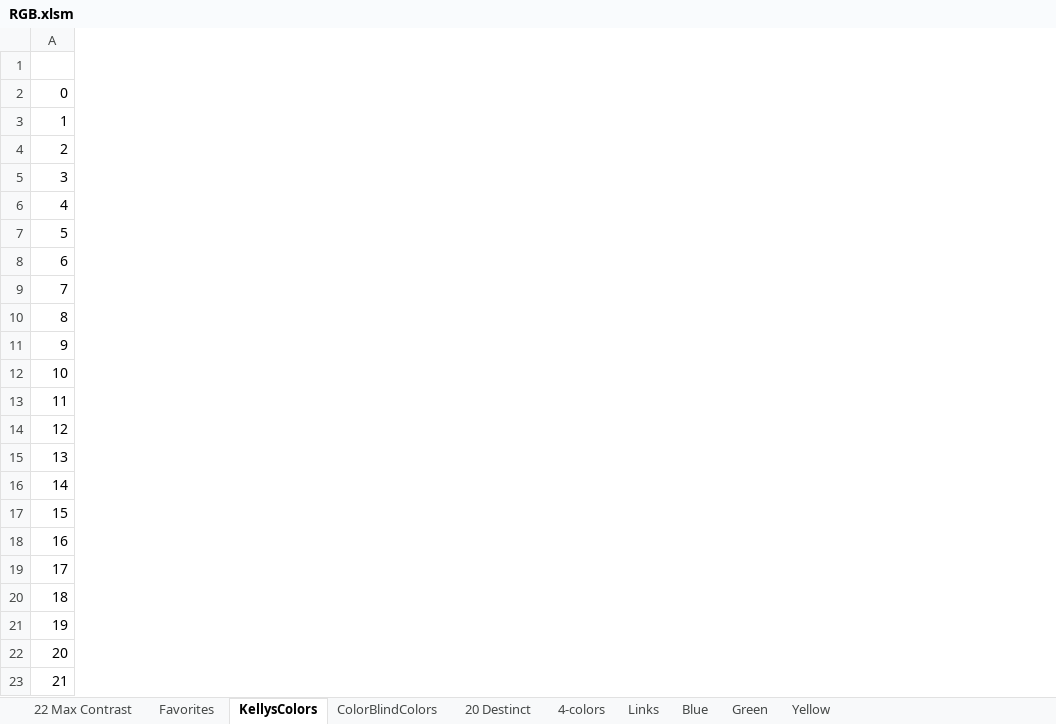
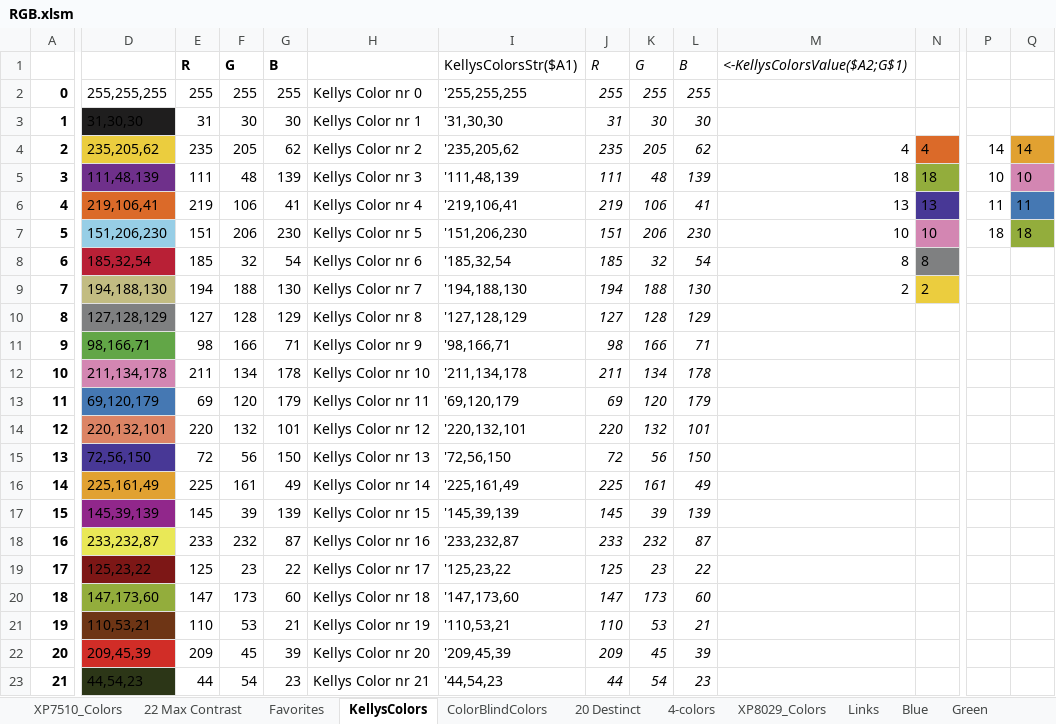
Before and after one commit to bjorn76/Excel, an Excel workbook: RGB.xlsm, sheet KellysColors, drawn as a sheet; only a part is shown, gaps mark what is left out; values as stored, in another font and other column widths than the file's, no borders; charts and pictures not drawn; rows hold the shown columns only; the diff covers the shown part only; the diff names each change by its address in the sheet, - before the commit and + after, or states it on an @@ line.

```diff
--- a/RGB.xlsm (sheet KellysColors)
+++ b/RGB.xlsm (sheet KellysColors)
+sheet tab: XP7510_Colors
+sheet tab: XP8029_Colors
+column D, rows 2-23: 255,255,255 | 31,30,30 | 235,205,62 | 111,48,139 | 219,106,41 | 151,206,230 | 185,32,54 | 194,188,130 | 127,128,129 | 98,166,71 | 211,134,178 | 69,120,179 | 220,132,101 | 72,56,150 | 225,161,49 | 145,39,139 | 233,232,87 | 125,23,22 | 147,173,60 | 110,53,21 | 209,45,39 | 44,54,23
+column E, rows 1-23: R | 255 | 31 | 235 | 111 | 219 | 151 | 185 | 194 | 127 | 98 | 211 | 69 | 220 | 72 | 225 | 145 | 233 | 125 | 147 | 110 | 209 | 44
+column F, rows 1-23: G | 255 | 30 | 205 | 48 | 106 | 206 | 32 | 188 | 128 | 166 | 134 | 120 | 132 | 56 | 161 | 39 | 232 | 23 | 173 | 53 | 45 | 54
+column G, rows 1-23: B | 255 | 30 | 62 | 139 | 41 | 230 | 54 | 130 | 129 | 71 | 178 | 179 | 101 | 150 | 49 | 139 | 87 | 22 | 60 | 21 | 39 | 23
+column H, rows 2-23: Kellys Color nr 0 | Kellys Color nr 1 | Kellys Color nr 2 | Kellys Color nr 3 | Kellys Color nr 4 | Kellys Color nr 5 | Kellys Color nr 6 | Kellys Color nr 7 | Kellys Color nr 8 | Kellys Color nr 9 | Kellys Color nr 10 | Kellys Color nr 11 | Kellys Color nr 12 | Kellys Color nr 13 | Kellys Color nr 14 | Kellys Color nr 15 | Kellys Color nr 16 | Kellys Color nr 17 | Kellys Color nr 18 | Kellys Color nr 19 | Kellys Color nr 20 | Kellys Color nr 21
+column I, rows 1-23: KellysColorsStr($A1) | '255,255,255 | '31,30,30 | '235,205,62 | '111,48,139 | '219,106,41 | '151,206,230 | '185,32,54 | '194,188,130 | '127,128,129 | '98,166,71 | '211,134,178 | '69,120,179 | '220,132,101 | '72,56,150 | '225,161,49 | '145,39,139 | '233,232,87 | '125,23,22 | '147,173,60 | '110,53,21 | '209,45,39 | '44,54,23
+column J, rows 1-23: R | 255 | 31 | 235 | 111 | 219 | 151 | 185 | 194 | 127 | 98 | 211 | 69 | 220 | 72 | 225 | 145 | 233 | 125 | 147 | 110 | 209 | 44
+column K, rows 1-23: G | 255 | 30 | 205 | 48 | 106 | 206 | 32 | 188 | 128 | 166 | 134 | 120 | 132 | 56 | 161 | 39 | 232 | 23 | 173 | 53 | 45 | 54
+column L, rows 1-23: B | 255 | 30 | 62 | 139 | 41 | 230 | 54 | 130 | 129 | 71 | 178 | 179 | 101 | 150 | 49 | 139 | 87 | 22 | 60 | 21 | 39 | 23
+column M, rows 1-9: <-KellysColorsValue($A2;G$1) |  |  | 4 | 18 | 13 | 10 | 8 | 2
+column N, rows 4-9: 4 | 18 | 13 | 10 | 8 | 2
+column P, rows 4-7: 14 | 10 | 11 | 18
+column Q, rows 4-7: 14 | 10 | 11 | 18
-row 1: (empty)
+row 1:  |  | R | G | B |  | KellysColorsStr($A1) | R | G | B | <-KellysColorsValue($A2;G$1)
-A2:A23 bold: off
+A2:A23 bold: on
```
Also changed, not shown: 6 added columns and cell formats elsewhere in this sheet, sheet 4-colors, sheet ColorBlindColors, formulas that keep their value, charts or pictures.
